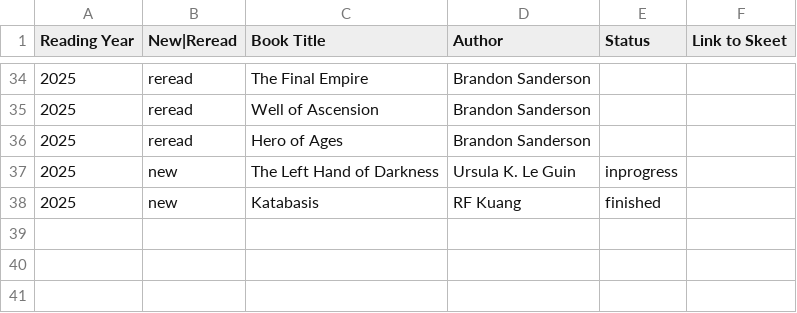
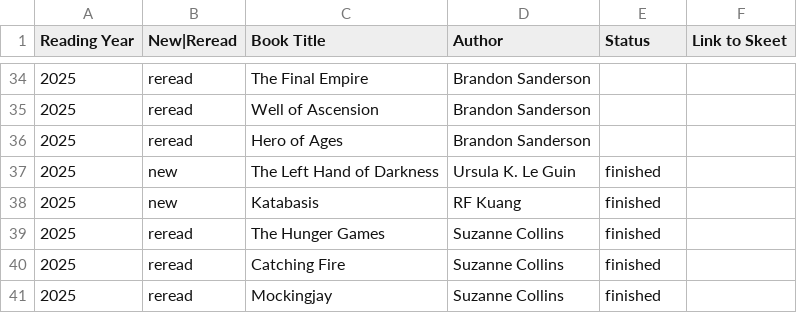
Before and after one commit to Krytic/Krytic.github.io, a CSV file: books/books.csv, drawn as a sheet; only a part is shown, gaps mark what is left out.

Commit message:
update book list

```diff
--- a/books/books.csv
+++ b/books/books.csv
@@ -36,3 +36,6 @@ Reading Year,New|Reread,Book Title,Author,Status,Link to Skeet
 2025,reread,Hero of Ages,Brandon Sanderson,,
-2025,new,The Left Hand of Darkness,Ursula K. Le Guin,inprogress,
+2025,new,The Left Hand of Darkness,Ursula K. Le Guin,finished,
 2025,new,Katabasis,RF Kuang,finished,
+2025,reread,The Hunger Games,Suzanne Collins,finished,
+2025,reread,Catching Fire,Suzanne Collins,finished,
+2025,reread,Mockingjay,Suzanne Collins,finished,
```
